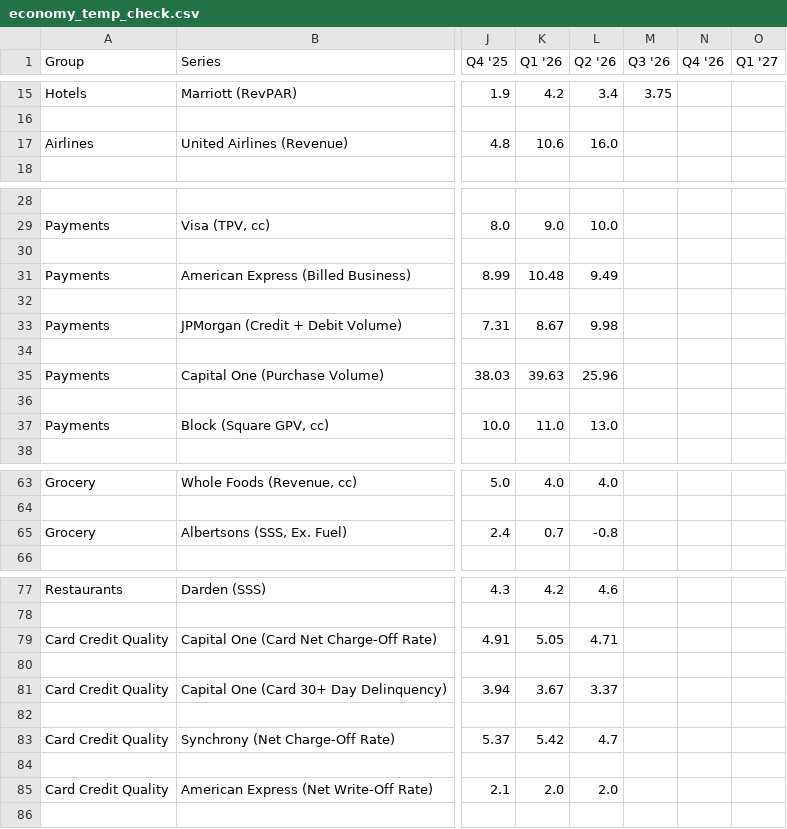
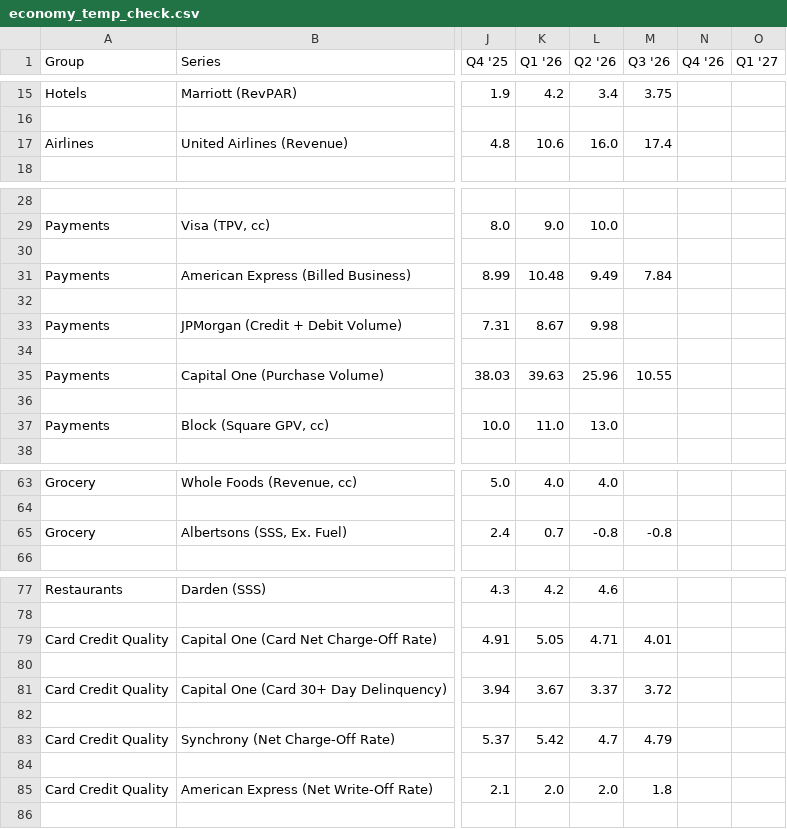
Before and after one commit to Kevin19980730/economy-temp-check, a CSV file: economy_temp_check.csv, drawn as a sheet; only a part is shown, gaps mark what is left out; the diff names each change by its address in the sheet, - before the commit and + after, or states it on an @@ line.

Commit message:
Refresh Economy Temp Check (2026-10-26)

```diff
--- a/economy_temp_check.csv
+++ b/economy_temp_check.csv
-M17 (Q3 '26): (empty)
+M17 (Q3 '26): 17.4
-M31 (Q3 '26): (empty)
+M31 (Q3 '26): 7.84
-M35 (Q3 '26): (empty)
+M35 (Q3 '26): 10.55
-M65 (Q3 '26): (empty)
+M65 (Q3 '26): -0.8
-M79 (Q3 '26): (empty)
+M79 (Q3 '26): 4.01
-M81 (Q3 '26): (empty)
+M81 (Q3 '26): 3.72
-M83 (Q3 '26): (empty)
+M83 (Q3 '26): 4.79
-M85 (Q3 '26): (empty)
+M85 (Q3 '26): 1.8
```
Also changed, not shown: 2 other files.
